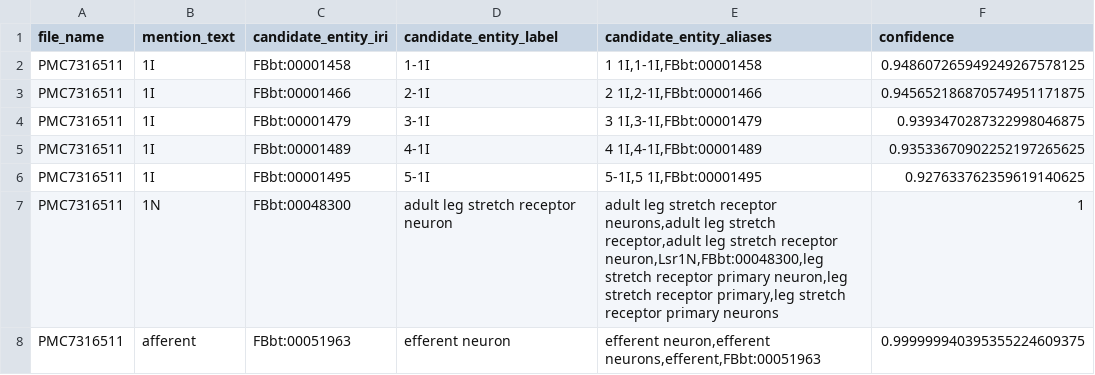
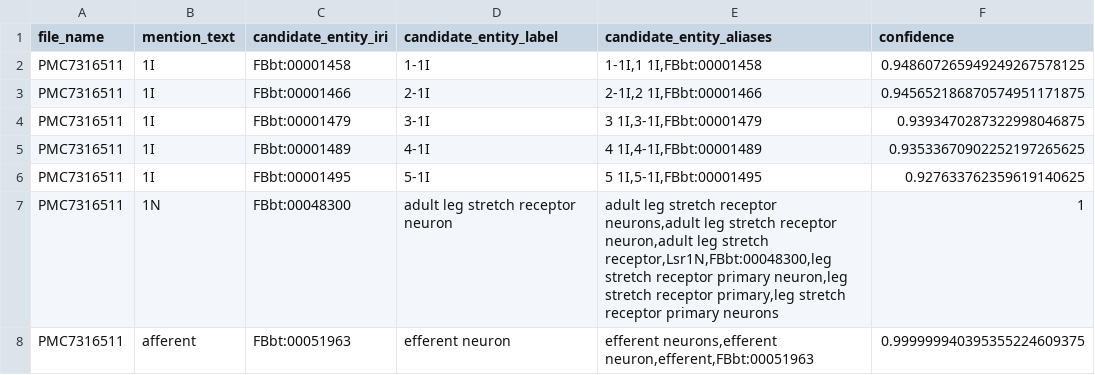
Before and after one commit to VirtualFlyBrain/neuron-to-paper-nlp, a TSV file: output/brief_85_4/PMC7316511.tsv, drawn as a sheet; only a part is shown; the diff covers the shown part only.

```diff
--- a/output/brief_85_4/PMC7316511.tsv
+++ b/output/brief_85_4/PMC7316511.tsv
@@ -1,8 +1,8 @@
 file_name	mention_text	candidate_entity_iri	candidate_entity_label	candidate_entity_aliases	confidence
-PMC7316511	1I	FBbt:00001458	1-1I	1 1I,1-1I,FBbt:00001458	0.948607265949249267578125
-PMC7316511	1I	FBbt:00001466	2-1I	2 1I,2-1I,FBbt:00001466	0.945652186870574951171875
+PMC7316511	1I	FBbt:00001458	1-1I	1-1I,1 1I,FBbt:00001458	0.948607265949249267578125
+PMC7316511	1I	FBbt:00001466	2-1I	2-1I,2 1I,FBbt:00001466	0.945652186870574951171875
 PMC7316511	1I	FBbt:00001479	3-1I	3 1I,3-1I,FBbt:00001479	0.9393470287322998046875
 PMC7316511	1I	FBbt:00001489	4-1I	4 1I,4-1I,FBbt:00001489	0.93533670902252197265625
-PMC7316511	1I	FBbt:00001495	5-1I	5-1I,5 1I,FBbt:00001495	0.927633762359619140625
-PMC7316511	1N	FBbt:00048300	adult leg stretch receptor neuron	adult leg stretch receptor neurons,adult leg stretch receptor,adult leg stretch receptor neuron,Lsr1N,FBbt:00048300,leg stretch receptor primary neuron,leg stretch receptor primary,leg stretch receptor primary neurons	1
-PMC7316511	afferent	FBbt:00051963	efferent neuron	efferent neuron,efferent neurons,efferent,FBbt:00051963	0.999999940395355224609375
+PMC7316511	1I	FBbt:00001495	5-1I	5 1I,5-1I,FBbt:00001495	0.927633762359619140625
+PMC7316511	1N	FBbt:00048300	adult leg stretch receptor neuron	adult leg stretch receptor neurons,adult leg stretch receptor neuron,adult leg stretch receptor,Lsr1N,FBbt:00048300,leg stretch receptor primary neuron,leg stretch receptor primary,leg stretch receptor primary neurons	1
+PMC7316511	afferent	FBbt:00051963	efferent neuron	efferent neurons,efferent neuron,efferent,FBbt:00051963	0.999999940395355224609375
```
Also changed, not shown: 1 removed row and 71 edited cells elsewhere in this file, evaluation/PMC7790857 review.csv, output/brief_85_4/PMC6800437.tsv, 12 other files.
